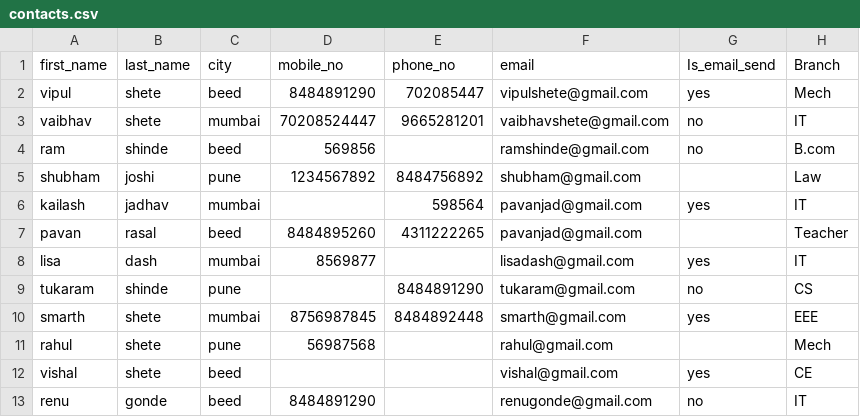
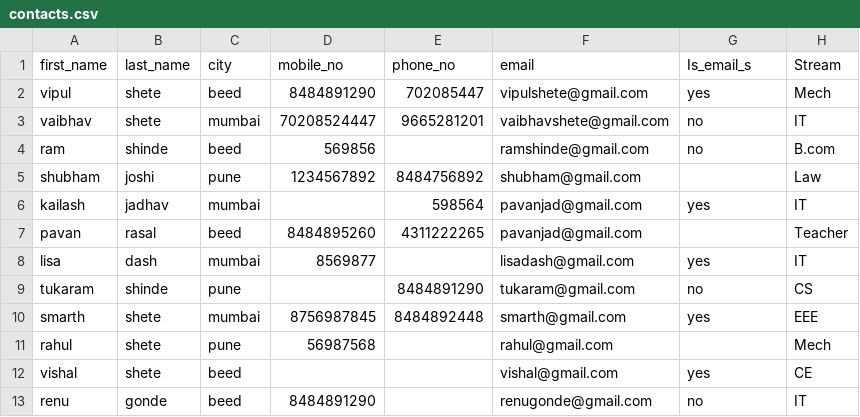
Before and after one commit to vipulshete/perprocessing_contacts, a CSV file: contacts.csv, drawn as a sheet.

Commit message:
[Vipul]Add: encoding stream and mail column

```diff
--- a/contacts.csv
+++ b/contacts.csv
@@ -1,2 +1,2 @@
-first_name,last_name,city,mobile_no,phone_no,email,Is_email_send,Branch
+first_name,last_name,city,mobile_no,phone_no,email,Is_email_s,Stream
 vipul,shete,beed,8484891290,702085447,vipulshete@gmail.com,yes,Mech
```
Also changed, not shown: 1 other file.
